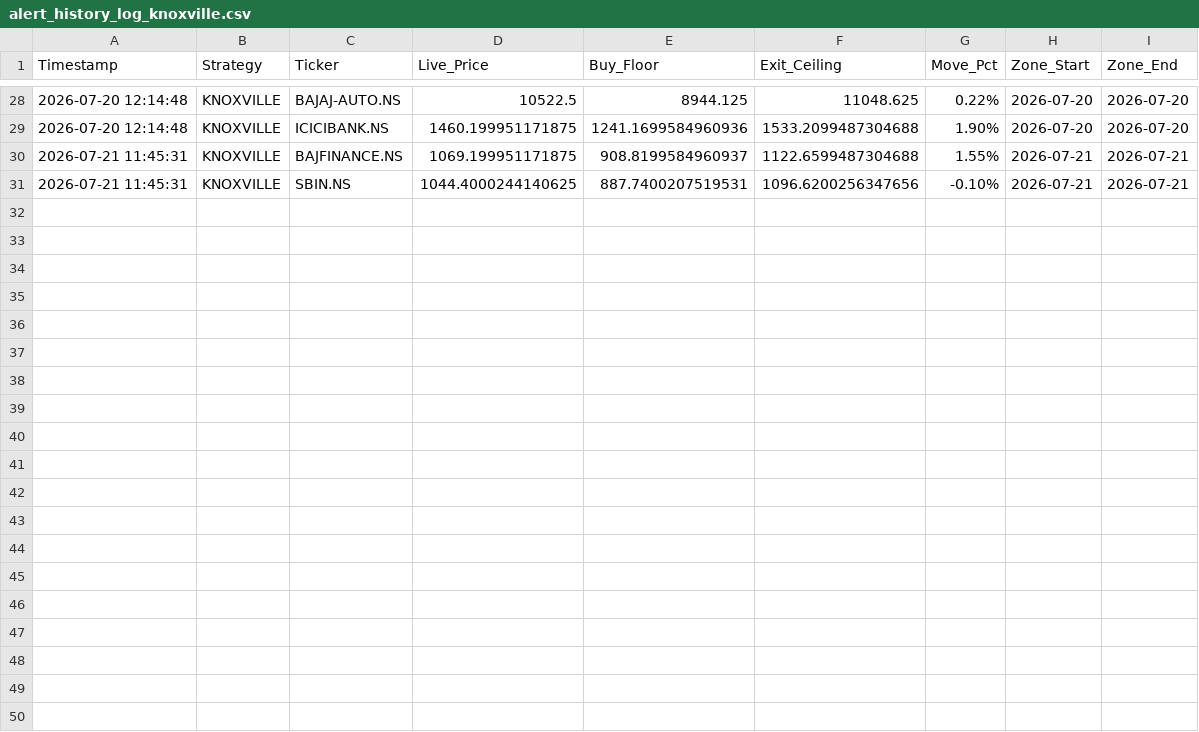
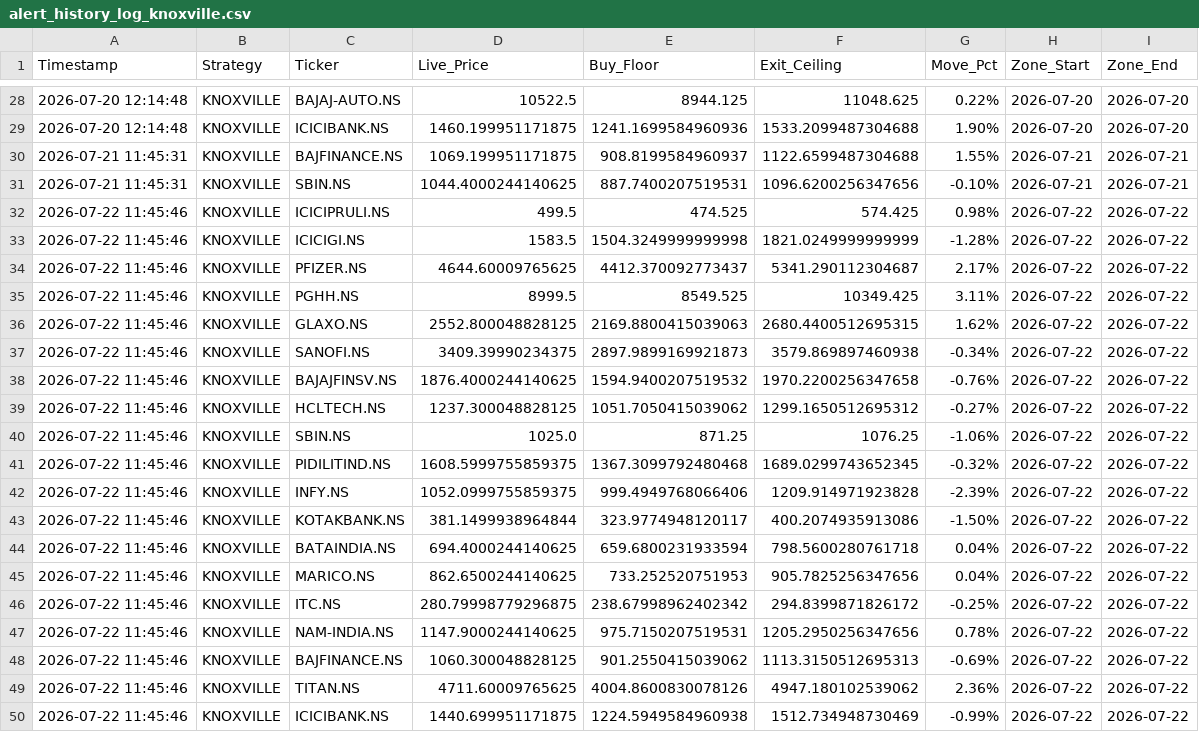
Before and after one commit to f20250932-del/StockScanner, a CSV file: Data/alert_history_log_knoxville.csv, drawn as a sheet; only a part is shown, gaps mark what is left out.

```diff
--- a/Data/alert_history_log_knoxville.csv
+++ b/Data/alert_history_log_knoxville.csv
@@ -31 +31,20 @@ Timestamp,Strategy,Ticker,Live_Price,Buy_Floor,Exit_Ceiling,Move_Pct,Zone_Start,
 2026-07-21 11:45:31,KNOXVILLE,SBIN.NS,1044.4000244140625,887.7400207519531,1096.6200256347656,-0.10%,2026-07-21,2026-07-21
+2026-07-22 11:45:46,KNOXVILLE,ICICIPRULI.NS,499.5,474.525,574.425,0.98%,2026-07-22,2026-07-22
+2026-07-22 11:45:46,KNOXVILLE,ICICIGI.NS,1583.5,1504.3249999999998,1821.0249999999999,-1.28%,2026-07-22,2026-07-22
+2026-07-22 11:45:46,KNOXVILLE,PFIZER.NS,4644.60009765625,4412.370092773437,5341.290112304687,2.17%,2026-07-22,2026-07-22
+2026-07-22 11:45:46,KNOXVILLE,PGHH.NS,8999.5,8549.525,10349.425,3.11%,2026-07-22,2026-07-22
+2026-07-22 11:45:46,KNOXVILLE,GLAXO.NS,2552.800048828125,2169.8800415039063,2680.4400512695315,1.62%,2026-07-22,2026-07-22
+2026-07-22 11:45:46,KNOXVILLE,SANOFI.NS,3409.39990234375,2897.9899169921873,3579.869897460938,-0.34%,2026-07-22,2026-07-22
+2026-07-22 11:45:46,KNOXVILLE,BAJAJFINSV.NS,1876.4000244140625,1594.9400207519532,1970.2200256347658,-0.76%,2026-07-22,2026-07-22
+2026-07-22 11:45:46,KNOXVILLE,HCLTECH.NS,1237.300048828125,1051.7050415039062,1299.1650512695312,-0.27%,2026-07-22,2026-07-22
+2026-07-22 11:45:46,KNOXVILLE,SBIN.NS,1025.0,871.25,1076.25,-1.06%,2026-07-22,2026-07-22
+2026-07-22 11:45:46,KNOXVILLE,PIDILITIND.NS,1608.5999755859375,1367.3099792480468,1689.0299743652345,-0.32%,2026-07-22,2026-07-22
+2026-07-22 11:45:46,KNOXVILLE,INFY.NS,1052.0999755859375,999.4949768066406,1209.914971923828,-2.39%,2026-07-22,2026-07-22
+2026-07-22 11:45:46,KNOXVILLE,KOTAKBANK.NS,381.1499938964844,323.9774948120117,400.2074935913086,-1.50%,2026-07-22,2026-07-22
+2026-07-22 11:45:46,KNOXVILLE,BATAINDIA.NS,694.4000244140625,659.6800231933594,798.5600280761718,0.04%,2026-07-22,2026-07-22
+2026-07-22 11:45:46,KNOXVILLE,MARICO.NS,862.6500244140625,733.252520751953,905.7825256347656,0.04%,2026-07-22,2026-07-22
+2026-07-22 11:45:46,KNOXVILLE,ITC.NS,280.79998779296875,238.67998962402342,294.8399871826172,-0.25%,2026-07-22,2026-07-22
+2026-07-22 11:45:46,KNOXVILLE,NAM-INDIA.NS,1147.9000244140625,975.7150207519531,1205.2950256347656,0.78%,2026-07-22,2026-07-22
+2026-07-22 11:45:46,KNOXVILLE,BAJFINANCE.NS,1060.300048828125,901.2550415039062,1113.3150512695313,-0.69%,2026-07-22,2026-07-22
+2026-07-22 11:45:46,KNOXVILLE,TITAN.NS,4711.60009765625,4004.8600830078126,4947.180102539062,2.36%,2026-07-22,2026-07-22
+2026-07-22 11:45:46,KNOXVILLE,ICICIBANK.NS,1440.699951171875,1224.5949584960938,1512.734948730469,-0.99%,2026-07-22,2026-07-22
```
Also changed, not shown: 2 other files.
